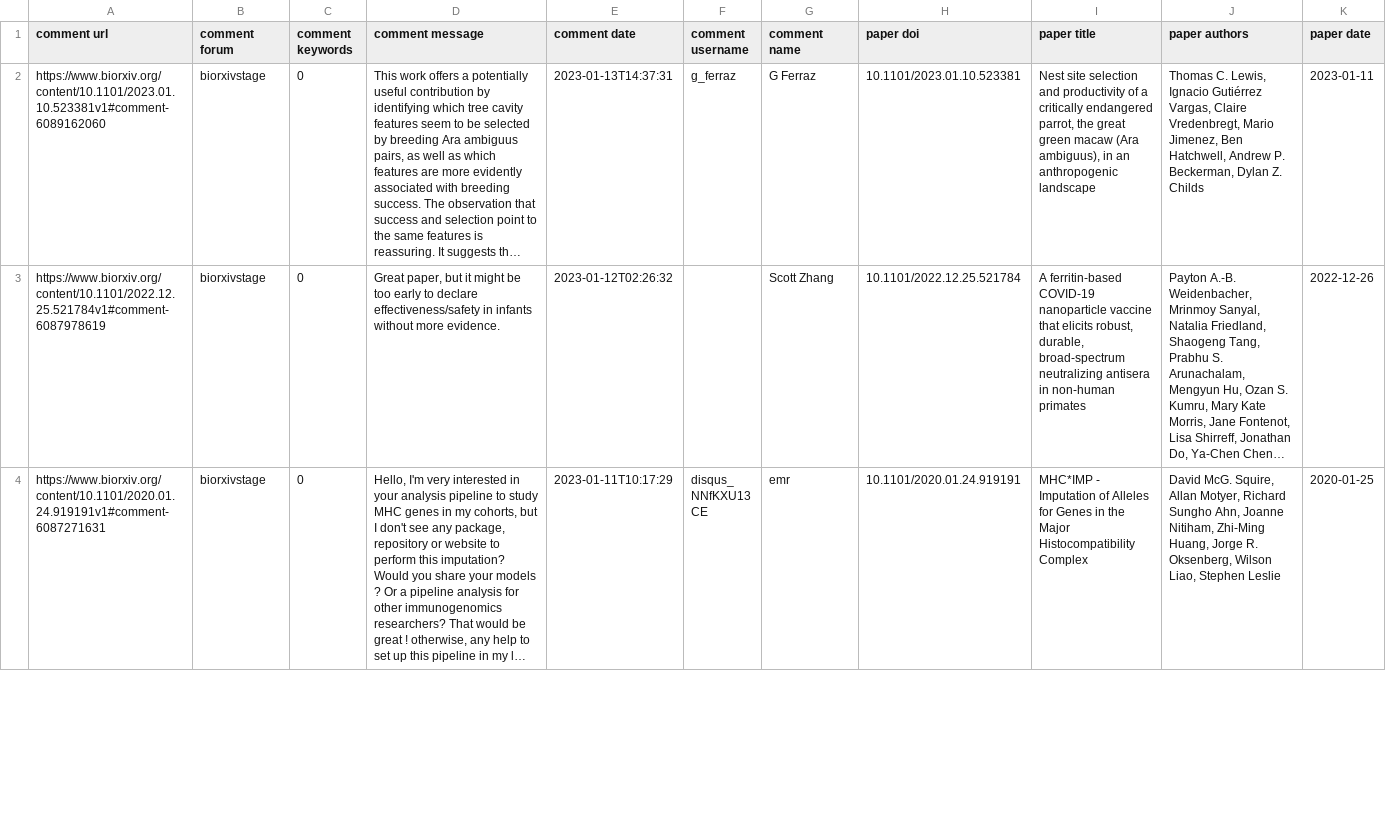
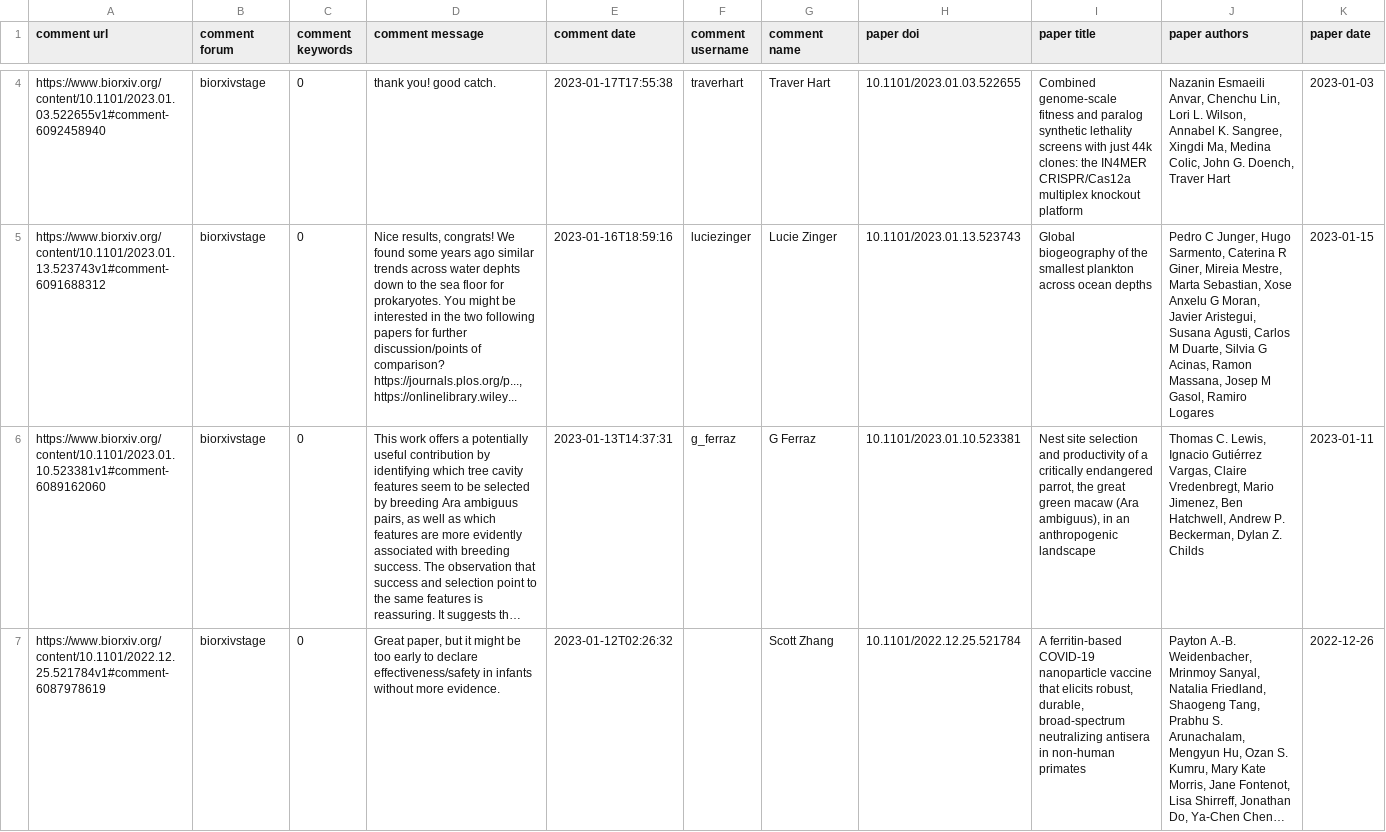
Before and after one commit to asapbio/feedback-asap, a CSV file: output.csv, drawn as a sheet; only a part is shown, gaps mark what is left out; the shorter side is filled out with more unchanged rows; long unchanged cells end in …; the diff covers the shown part only; the diff names each change by its address in the sheet, - before the commit and + after, or states it on an @@ line.

```diff
--- a/output.csv
+++ b/output.csv
+row 4: https://www.biorxiv.org/content/10.1101/2023.01.03.522655v1#comment-6092458940 | biorxivstage | 0 | thank you! good catch. | 2023-01-17T17:55:38 | traverhart | Traver Hart | 10.1101/2023.01.03.522655 | Combined genome-scale fitness and paralog synthetic lethality screens with just 44k clones: the IN4MER CRISPR/Cas12a multiplex knockout platform | Nazanin Esmaeili Anvar, Chenchu Lin, Lori L. Wilson, Annabel K. Sangree, Xingdi Ma, Medina Colic, John G. Doench, Traver Hart | 2023-01-03
+row 5: https://www.biorxiv.org/content/10.1101/2023.01.13.523743v1#comment-6091688312 | biorxivstage | 0 | Nice results, congrats! We found some years ago similar trends across water dephts down to the sea floor for prokaryotes. You might be interested in the two following papers for further discussion/points of comparison? https://journals.plos.org/p..., https://onlinelibrary.wiley... | 2023-01-16T18:59:16 | luciezinger | Lucie Zinger | 10.1101/2023.01.13.523743 | Global biogeography of the smallest plankton across ocean depths | Pedro C Junger, Hugo Sarmento, Caterina R Giner, Mireia Mestre, Marta Sebastian, Xose Anxelu G Moran, Javier Aristegui, Susana Agusti, Carlos M Duarte, Silvia G Acinas, Ramon Massana, Josep M Gasol, Ramiro Logares | 2023-01-15
```
Also changed, not shown: 2 added rows and 4 removed rows elsewhere in this file.
